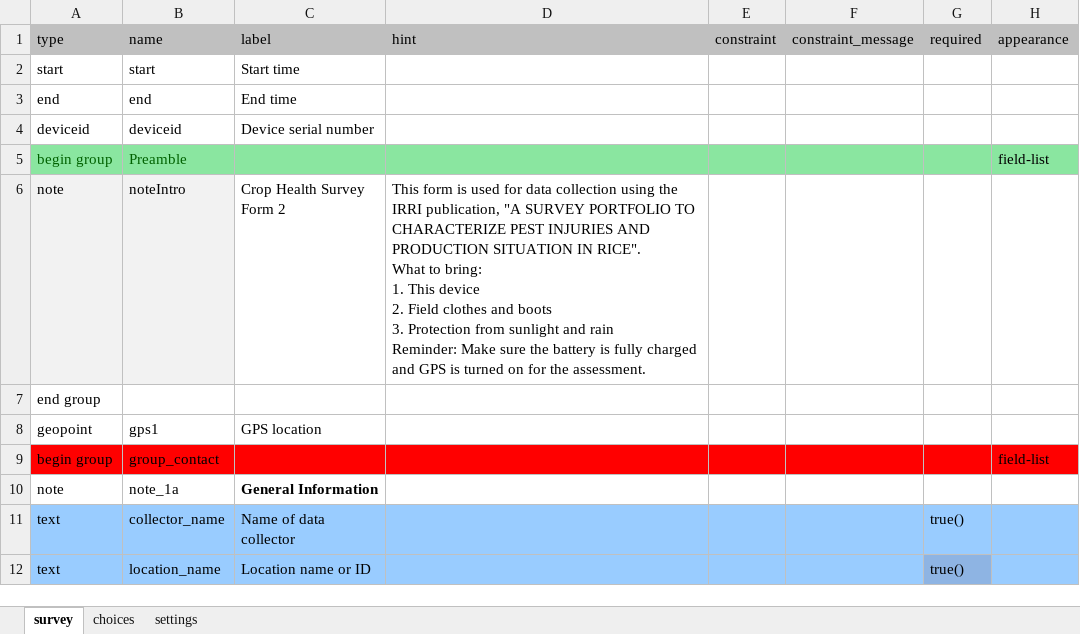
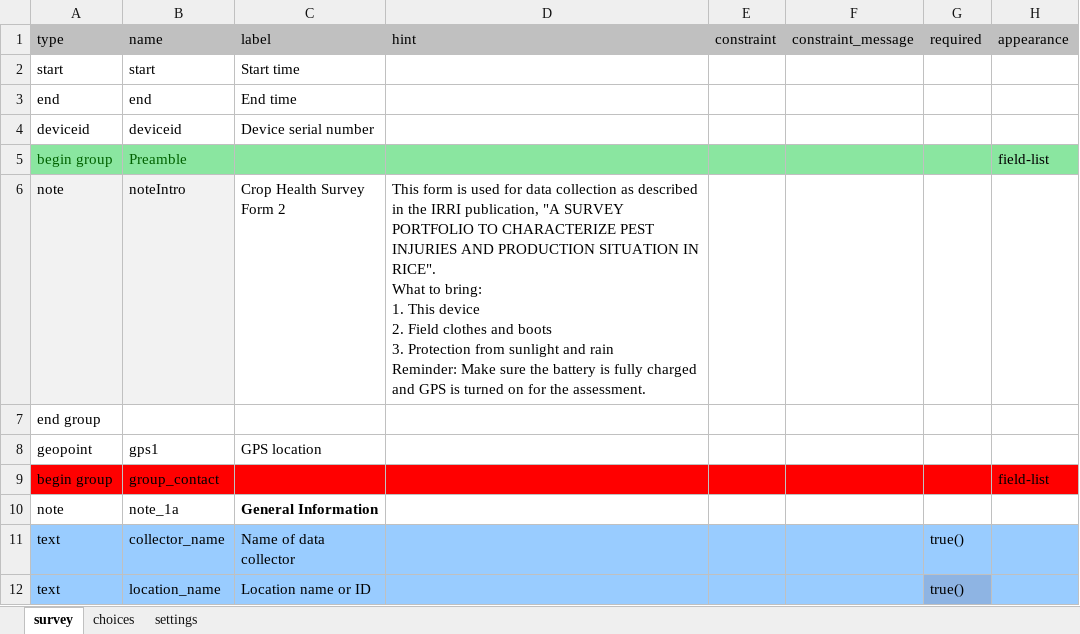
Before and after one commit to adamhsparks/IRRI-In-Field-Crop-Health-Surveys, an Excel workbook: Form2.xlsx, sheet survey, drawn as a sheet; only a part is shown; values as stored, in another font and other column widths than the file's, no borders; the diff names each change by its address in the sheet, - before the commit and + after, or states it on an @@ line.

Commit message:
Commit Form2.xlsx

```diff
--- a/Form2.xlsx (sheet survey)
+++ b/Form2.xlsx (sheet survey)
-D6 (hint): …data collection using the IRRI…
+D6 (hint): …data collection as described in the IRRI…
```
